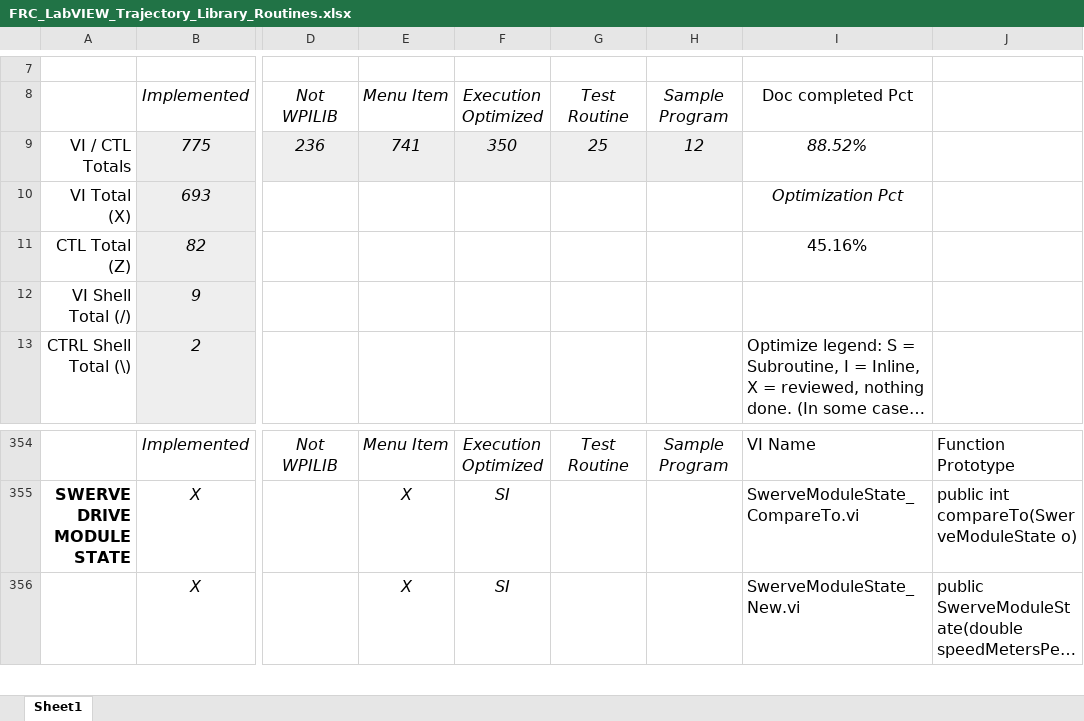
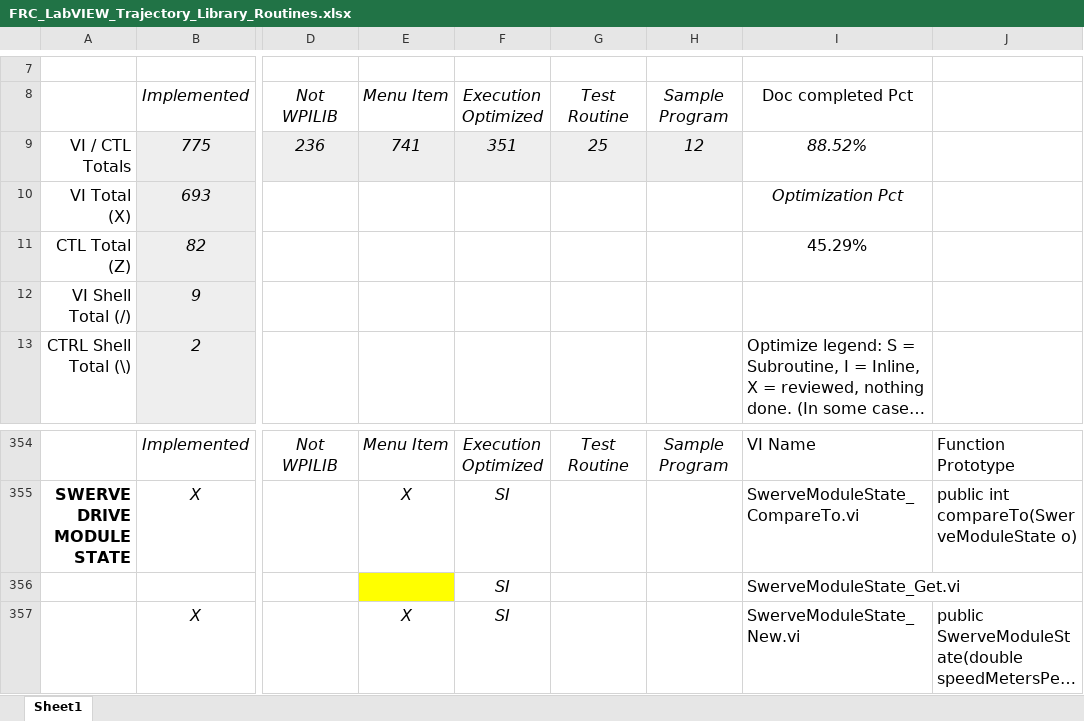
Before and after one commit to jsimpso81/WPIlibMathLabVIEW, an Excel workbook: FRC_LV_Trajectory_Library/FRC_LabVIEW_Trajectory_Library_Routines.xlsx, sheet Sheet1, drawn as a sheet; only a part is shown, gaps mark what is left out; long unchanged cells end in …; values as stored, in another font and other column widths than the file's, no borders; rows hold the shown columns only; the diff names each change by its address in the sheet, - before the commit and + after, or states it on an @@ line.

Commit message:
Add swerve module state get convience function

```diff
--- a/FRC_LV_Trajectory_Library/FRC_LabVIEW_Trajectory_Library_Routines.xlsx (sheet Sheet1)
+++ b/FRC_LV_Trajectory_Library/FRC_LabVIEW_Trajectory_Library_Routines.xlsx (sheet Sheet1)
-F9: 350
+F9: 351
-I11: 45.16%
+I11: 45.29%
+row 356:  |  |  |  | SI |  |  | SwerveModuleState_Get.vi
```
Also changed, not shown: formulas that keep their value, 4 other files.
